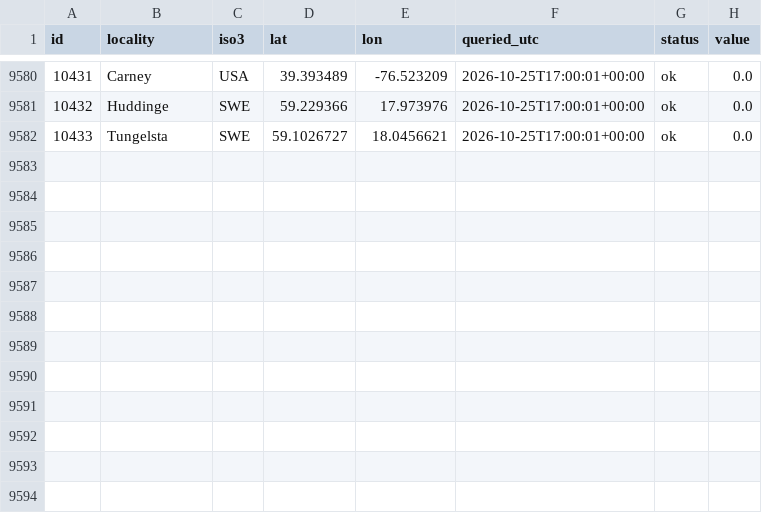
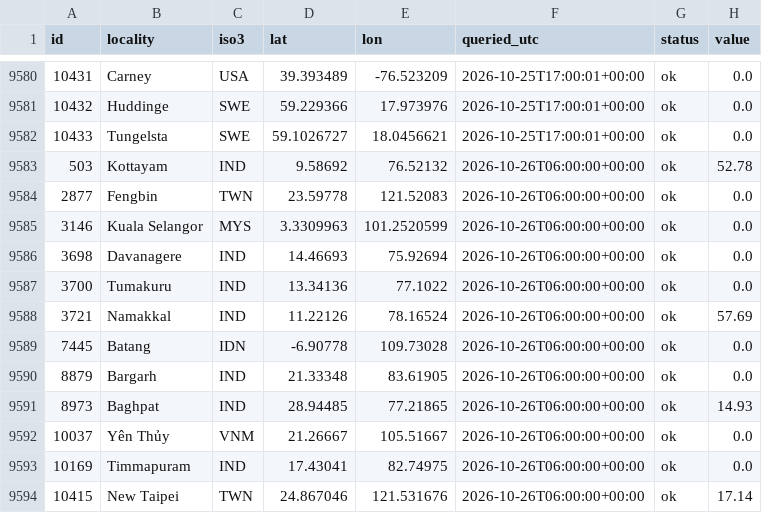
Before and after one commit to crowd-dataset/crowd, a CSV file: logs/traffic_index_log.csv, drawn as a sheet; only a part is shown, gaps mark what is left out.

Commit message:
Traffic index: new readings (12 ok)

```diff
--- a/logs/traffic_index_log.csv
+++ b/logs/traffic_index_log.csv
@@ -9582 +9582,13 @@ id,locality,iso3,lat,lon,queried_utc,status,value
 10433,Tungelsta,SWE,59.1026727,18.0456621,2026-10-25T17:00:01+00:00,ok,0.0
+503,Kottayam,IND,9.58692,76.52132,2026-10-26T06:00:00+00:00,ok,52.78
+2877,Fengbin,TWN,23.59778,121.52083,2026-10-26T06:00:00+00:00,ok,0.0
+3146,Kuala Selangor,MYS,3.3309963,101.2520599,2026-10-26T06:00:00+00:00,ok,0.0
+3698,Davanagere,IND,14.46693,75.92694,2026-10-26T06:00:00+00:00,ok,0.0
+3700,Tumakuru,IND,13.34136,77.1022,2026-10-26T06:00:00+00:00,ok,0.0
+3721,Namakkal,IND,11.22126,78.16524,2026-10-26T06:00:00+00:00,ok,57.69
+7445,Batang,IDN,-6.90778,109.73028,2026-10-26T06:00:00+00:00,ok,0.0
+8879,Bargarh,IND,21.33348,83.61905,2026-10-26T06:00:00+00:00,ok,0.0
+8973,Baghpat,IND,28.94485,77.21865,2026-10-26T06:00:00+00:00,ok,14.93
+10037,Yên Thủy,VNM,21.26667,105.51667,2026-10-26T06:00:00+00:00,ok,0.0
+10169,Timmapuram,IND,17.43041,82.74975,2026-10-26T06:00:00+00:00,ok,0.0
+10415,New Taipei,TWN,24.867046,121.531676,2026-10-26T06:00:00+00:00,ok,17.14
```
Also changed, not shown: 1 other file.
